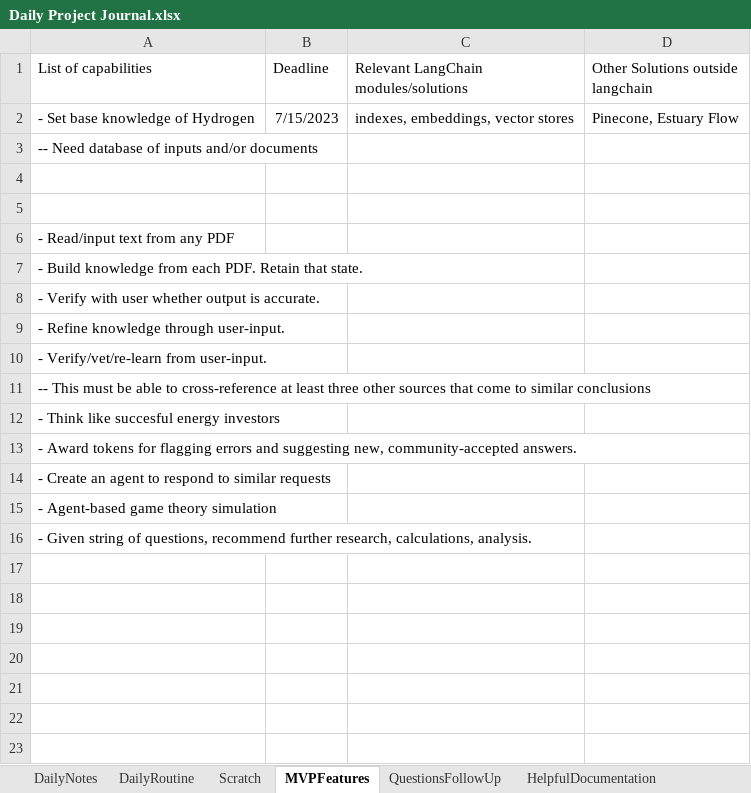
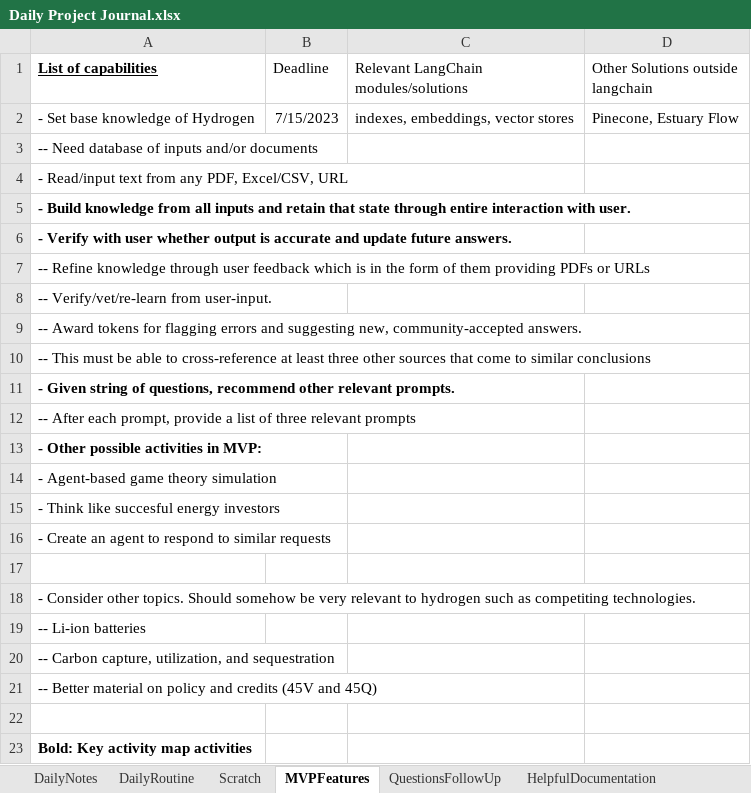
Before and after one commit to Protagonist888/LearnH2, an Excel workbook: Daily Project Journal.xlsx, sheet MVPFeatures, drawn as a sheet; values as stored, in another font and other column widths than the file's, no borders; removed rows and columns are numbered as before the commit, all else as after; the diff names each change by its address in the sheet, - before the commit and + after, or states it on an @@ line.

Commit message:
added Word and Excel

```diff
--- a/Daily Project Journal.xlsx (sheet MVPFeatures)
+++ b/Daily Project Journal.xlsx (sheet MVPFeatures)
@@ A1 bold: off → on, underline: off → on @@
+row 4: - Read/input text from any PDF, Excel/CSV, URL
+row 5: - Build knowledge from all inputs and retain that state through entire interaction with user.
+row 6: - Verify with user whether output is accurate and update future answers.
+row 7: -- Refine knowledge through user feedback which is in the form of them providing PDFs or URLs
+row 8: -- Verify/vet/re-learn from user-input.
+row 9: -- Award tokens for flagging errors and suggesting new, community-accepted answers.
@@ row 11 moved to row 10: -- This must be able to cross-reference … @@
+row 11: - Given string of questions, recommend other relevant prompts.
+row 12: -- After each prompt, provide a list of three relevant prompts
+row 13: - Other possible activities in MVP:
@@ row 15 moved to row 14: - Agent-based game theory simulation @@
@@ row 12 moved to row 15: - Think like succesful energy investors @@
@@ row 14 moved to row 16: - Create an agent to respond to similar … @@
+row 18: - Consider other topics. Should somehow be very relevant to hydrogen such as competiting technologies.
+row 19: -- Li-ion batteries
+row 20: -- Carbon capture, utilization, and sequestration
+row 21: -- Better material on policy and credits (45V and 45Q)
-A23 (List of capabilities): - Read/input text from any PDF
+A23 (List of capabilities): Bold: Key activity map activities
-A23 bold: off
+A23 bold: on
-row 7: - Build knowledge from each PDF. Retain that state.
-row 8: - Verify with user whether output is accurate.
-row 9: - Refine knowledge through user-input.
-row 10: - Verify/vet/re-learn from user-input.
-row 13: - Award tokens for flagging errors and suggesting new, community-accepted answers.
-row 16: - Given string of questions, recommend further research, calculations, analysis.
```
Also changed, not shown: sheet DailyNotes, 1 other file.
